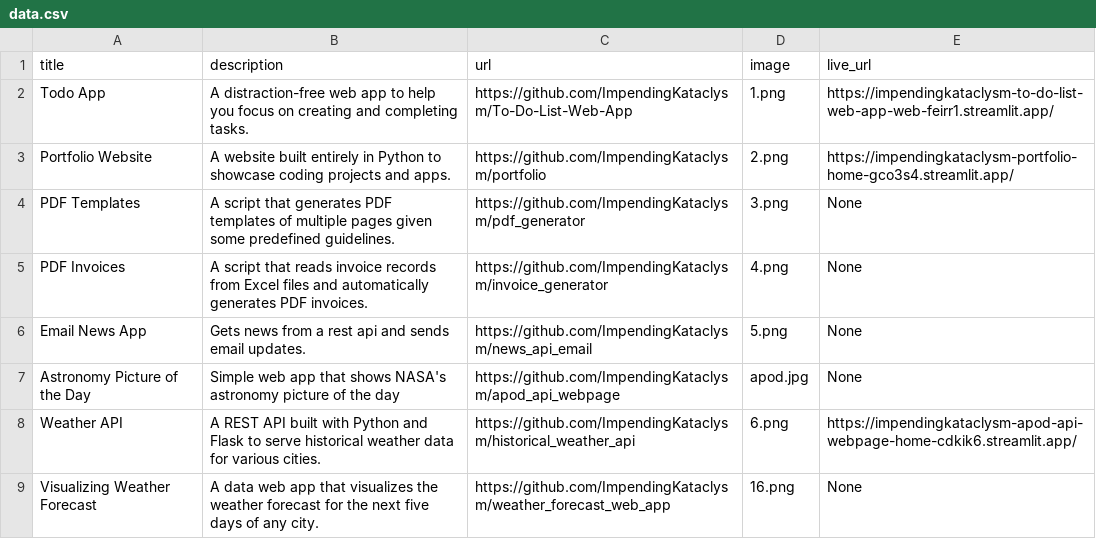
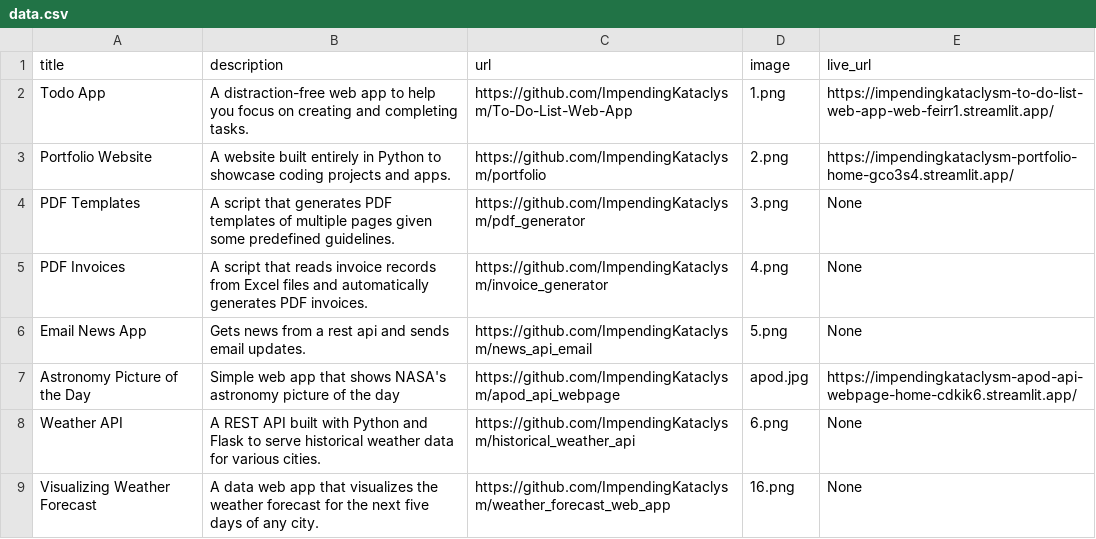
Before and after one commit to ImpendingKataclysm/portfolio, a CSV file: data.csv, drawn as a sheet.

Commit message:
Added live url to apod api app

```diff
--- a/data.csv
+++ b/data.csv
@@ -6,4 +6,4 @@ PDF Invoices;A script that reads invoice records from Excel files and automatica
 Email News App;Gets news from a rest api and sends email updates.;https://github.com/ImpendingKataclysm/news_api_email;5.png;None
-Astronomy Picture of the Day;Simple web app that shows NASA's astronomy picture of the day;https://github.com/ImpendingKataclysm/apod_api_webpage;apod.jpg;None
-Weather API;A REST API built with Python and Flask to serve historical weather data for various cities.;https://github.com/ImpendingKataclysm/historical_weather_api;6.png;https://impendingkataclysm-apod-api-webpage-home-cdkik6.streamlit.app/
+Astronomy Picture of the Day;Simple web app that shows NASA's astronomy picture of the day;https://github.com/ImpendingKataclysm/apod_api_webpage;apod.jpg;https://impendingkataclysm-apod-api-webpage-home-cdkik6.streamlit.app/
+Weather API;A REST API built with Python and Flask to serve historical weather data for various cities.;https://github.com/ImpendingKataclysm/historical_weather_api;6.png;None
 Visualizing Weather Forecast;A data web app that visualizes the weather forecast for the next five days of any city.;https://github.com/ImpendingKataclysm/weather_forecast_web_app;16.png;None
```
